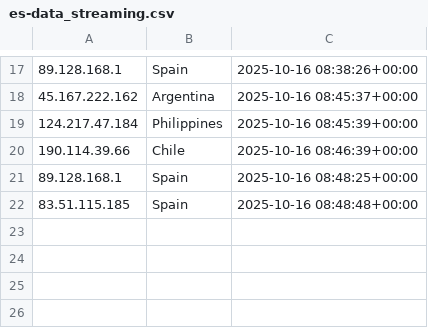
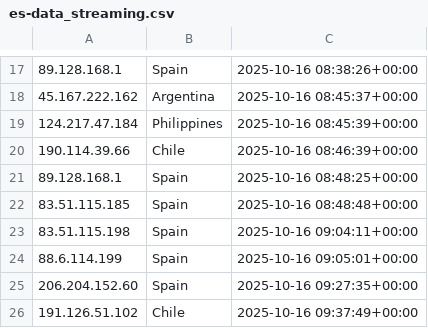
Before and after one commit to kochenderferc/wikipedia-political-context, a CSV file: CSVs/es-data_streaming.csv, drawn as a sheet; only a part is shown, gaps mark what is left out; the diff names each change by its address in the sheet, - before the commit and + after, or states it on an @@ line.

```diff
--- a/CSVs/es-data_streaming.csv
+++ b/CSVs/es-data_streaming.csv
+row 23: 83.51.115.198 | Spain | 2025-10-16 09:04:11+00:00
+row 24: 88.6.114.199 | Spain | 2025-10-16 09:05:01+00:00
+row 25: 206.204.152.60 | Spain | 2025-10-16 09:27:35+00:00
+row 26: 191.126.51.102 | Chile | 2025-10-16 09:37:49+00:00
```
Also changed, not shown: CSVs/en-data_batching.csv, CSVs/en-data_streaming.csv, 9 other files.
